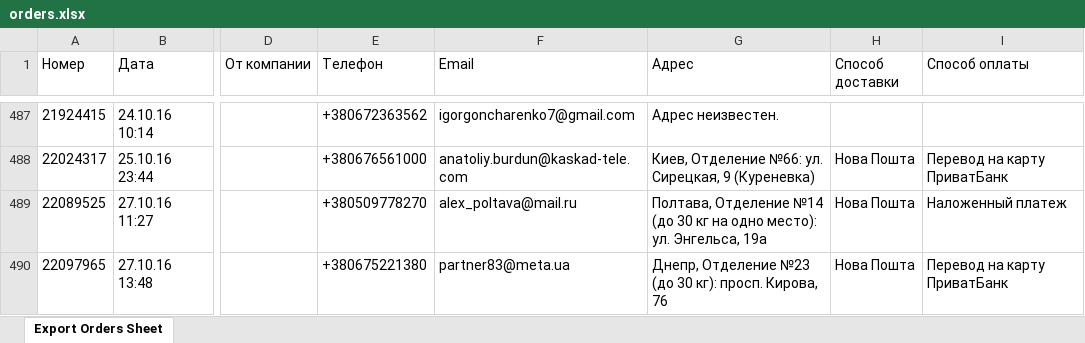
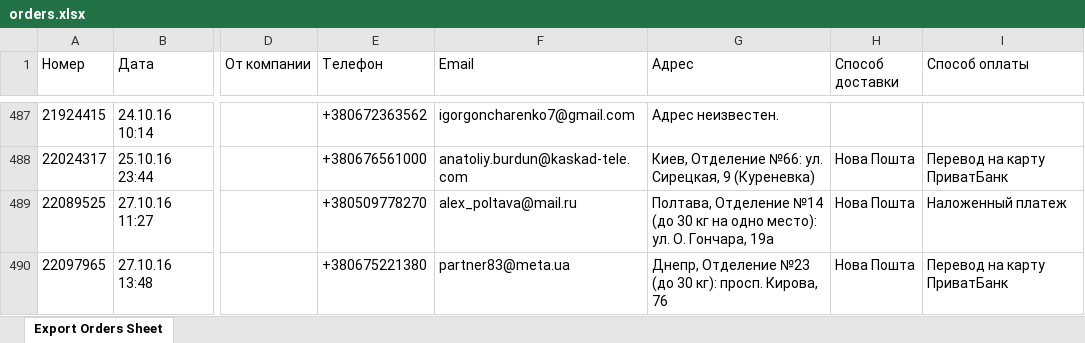
Before and after one commit to cosmolady/cosmolady.github.io, an Excel workbook: avtokovriki/charts/data/orders.xlsx, sheet Export Orders Sheet, drawn as a sheet; only a part is shown, gaps mark what is left out; values as stored, in another font and other column widths than the file's, no borders; the diff covers the shown part only; the diff names each change by its address in the sheet, - before the commit and + after, or states it on an @@ line.

```diff
--- a/avtokovriki/charts/data/orders.xlsx (sheet Export Orders Sheet)
+++ b/avtokovriki/charts/data/orders.xlsx (sheet Export Orders Sheet)
-G489 (Адрес): …место): ул. Энгельса, 19а
+G489 (Адрес): …место): ул. О. Гончара, 19а
```
Also changed, not shown: 120 added rows and 52 edited cells elsewhere in this sheet, 4 other files.
